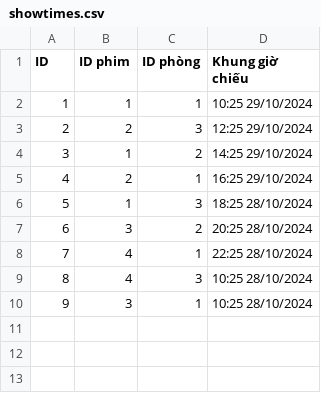
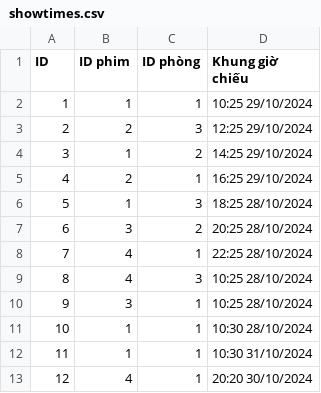
Before and after one commit to TaiLeNee/Cinema-Management, a CSV file: DATA/showtimes.csv, drawn as a sheet.

```diff
--- a/DATA/showtimes.csv
+++ b/DATA/showtimes.csv
@@ -10 +10,4 @@ ID,ID phim, ID phòng, Khung giờ chiếu
 9,3,1,10:25 28/10/2024
+10,1,1,10:30 28/10/2024
+11,1,1,10:30 31/10/2024
+12,4,1,20:20 30/10/2024
```
Also changed, not shown: 23 other files.
